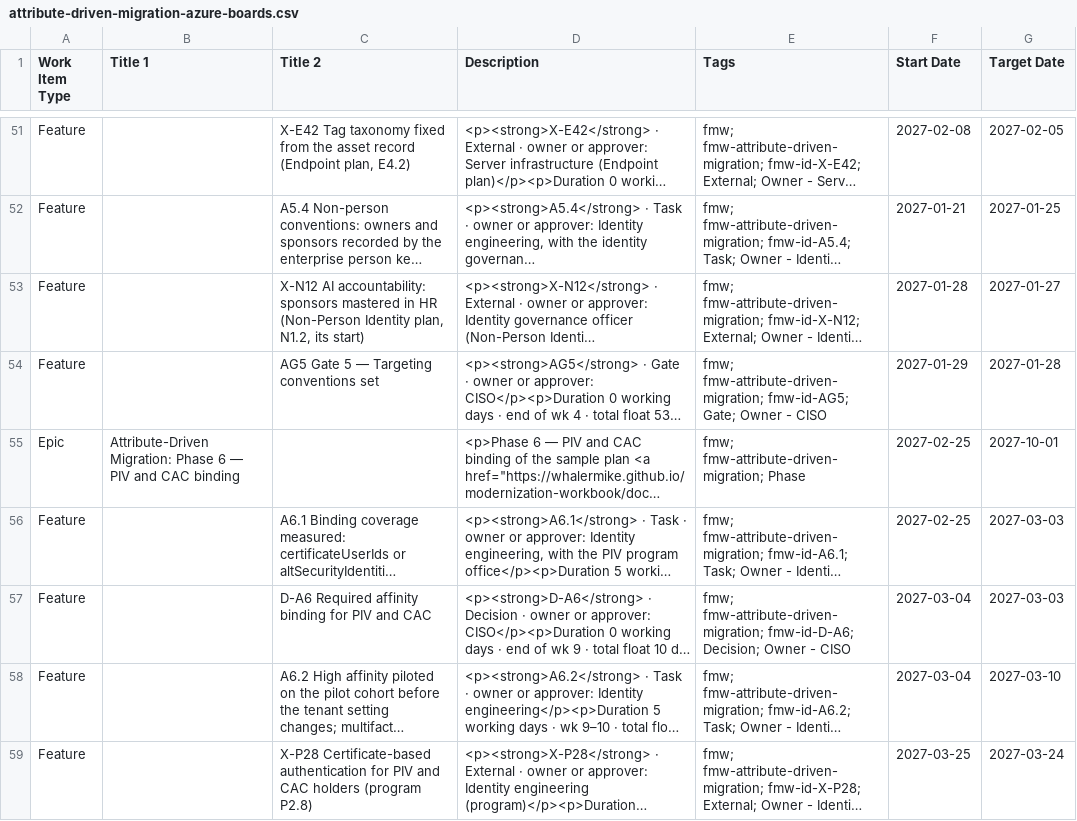
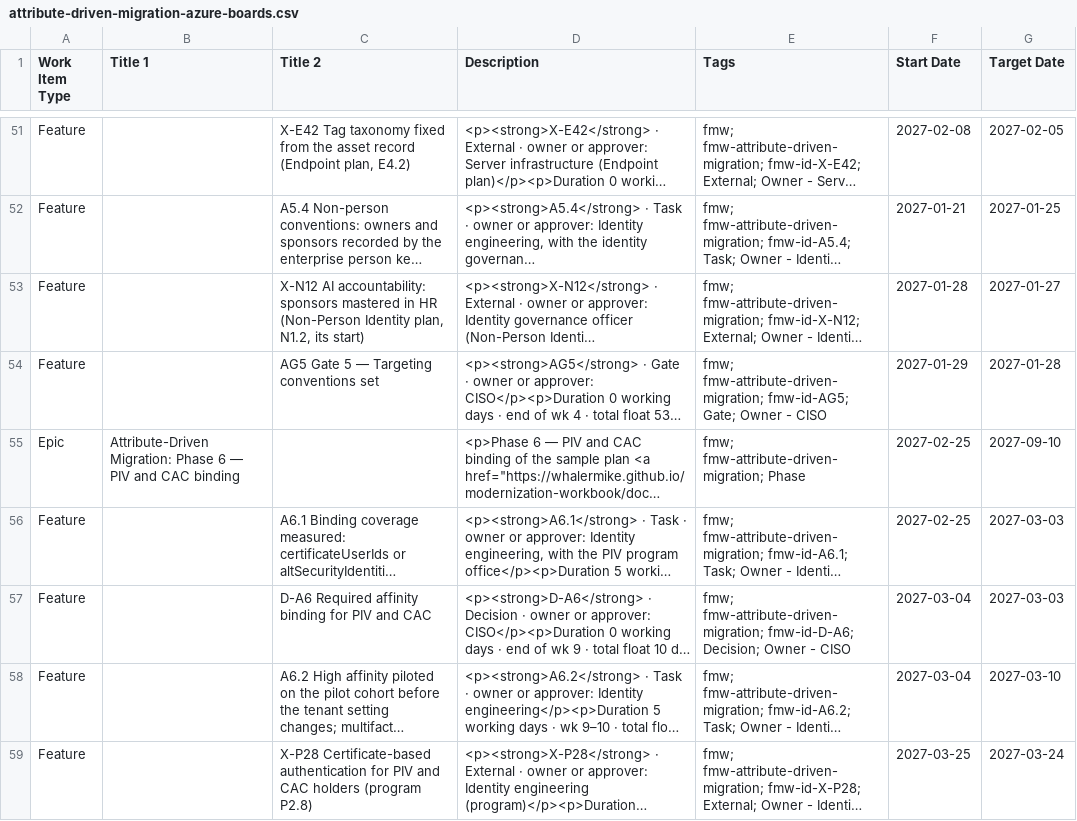
Before and after one commit to WhalerMike/modernization-workbook, a CSV file: docs/project-plans/files/attribute-driven-migration-azure-boards.csv, drawn as a sheet; only a part is shown, gaps mark what is left out; long unchanged cells end in …; the diff covers the shown part only; the diff names each change by its address in the sheet, - before the commit and + after, or states it on an @@ line.

```diff
--- a/docs/project-plans/files/attribute-driven-migration-azure-boards.csv
+++ b/docs/project-plans/files/attribute-driven-migration-azure-boards.csv
-G55 (Target Date): 2027-10-01
+G55 (Target Date): 2027-09-10
```
Also changed, not shown: 5 edited cells elsewhere in this file, docs/project-plans/files/attribute-driven-migration-jira.csv, docs/project-plans/files/attribute-driven-migration.csv, 29 other files.
